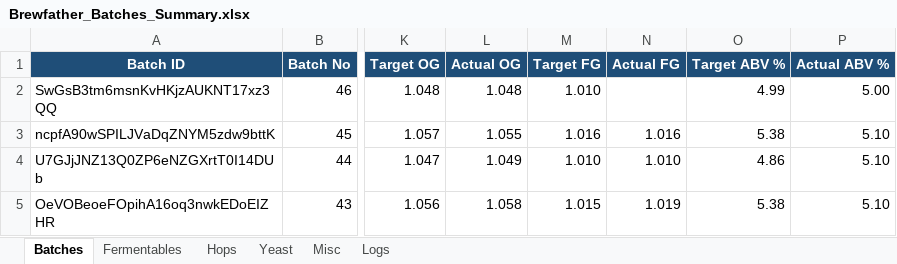
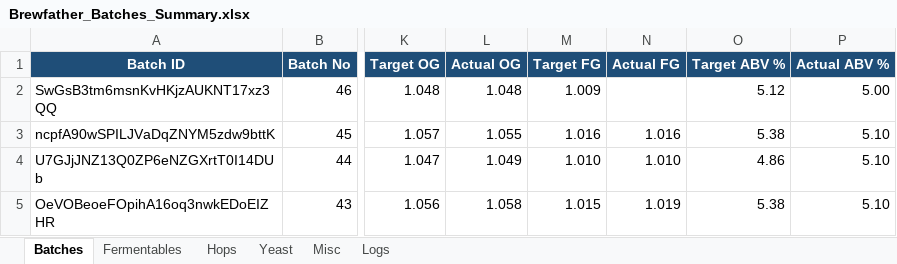
Before and after one commit to Ernstfg/brewfather-master, an Excel workbook: exports/Brewfather_Batches_Summary.xlsx, sheet Batches, drawn as a sheet; only a part is shown, gaps mark what is left out; values as stored, in another font and other column widths than the file's, no borders; the diff names each change by its address in the sheet, - before the commit and + after, or states it on an @@ line.

```diff
--- a/exports/Brewfather_Batches_Summary.xlsx (sheet Batches)
+++ b/exports/Brewfather_Batches_Summary.xlsx (sheet Batches)
-M2 (Target FG): 1.010
+M2 (Target FG): 1.009
-O2 (Target ABV %): 4.99
+O2 (Target ABV %): 5.12
```
Also changed, not shown: exports/Brewfather_Recipes_Summary.xlsx, 6 other files.
